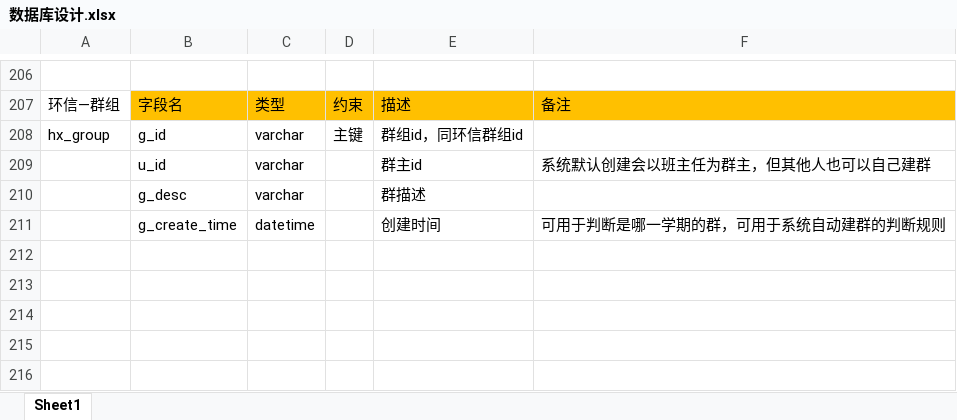
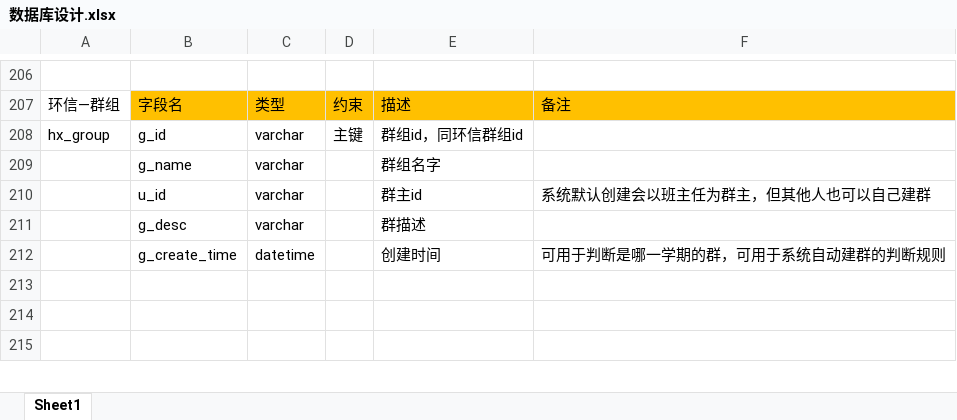
Before and after one commit to ZS1994/ABE, an Excel workbook: 数据库/数据库设计.xlsx, sheet Sheet1, drawn as a sheet; only a part is shown, gaps mark what is left out; values as stored, in another font and other column widths than the file's, no borders; removed rows and columns are numbered as before the commit, all else as after; the diff names each change by its address in the sheet, - before the commit and + after, or states it on an @@ line.

```diff
--- a/数据库/数据库设计.xlsx (sheet Sheet1)
+++ b/数据库/数据库设计.xlsx (sheet Sheet1)
+row 209:  | g_name | varchar |  | 群组名字
-row 212: (empty)
-row 213: (empty)
```
Also changed, not shown: 26 other files.
